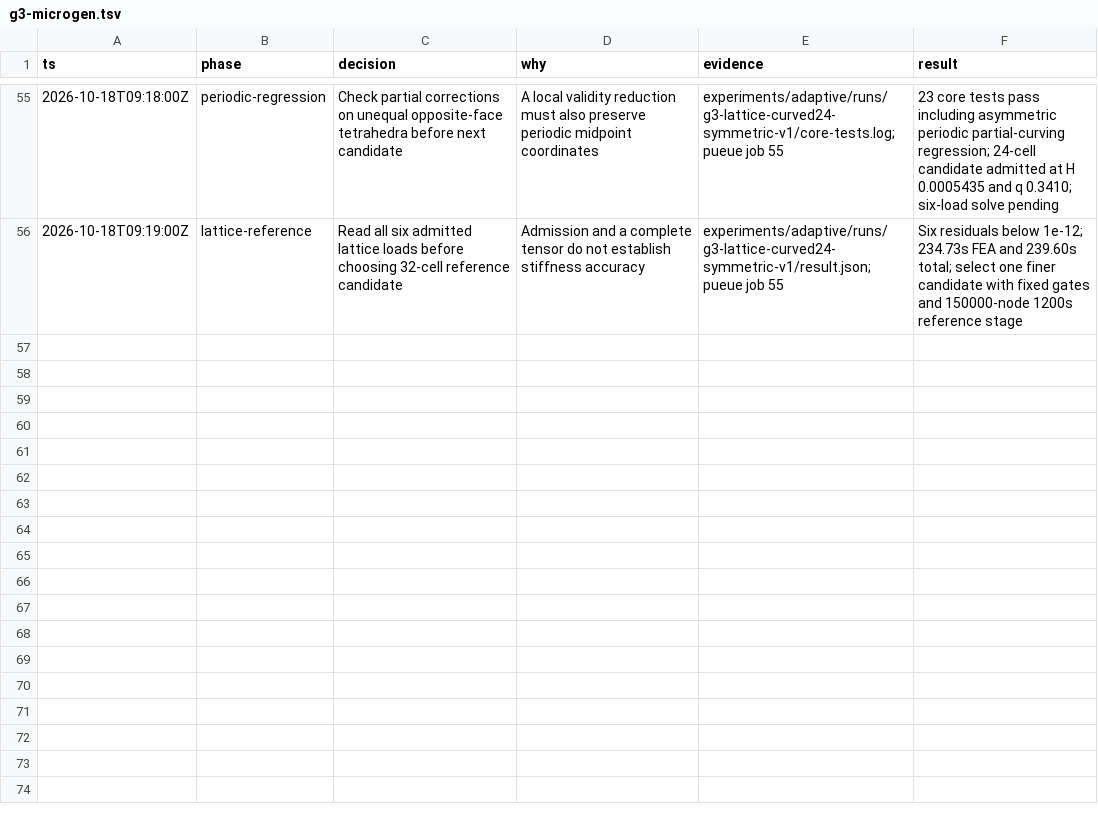
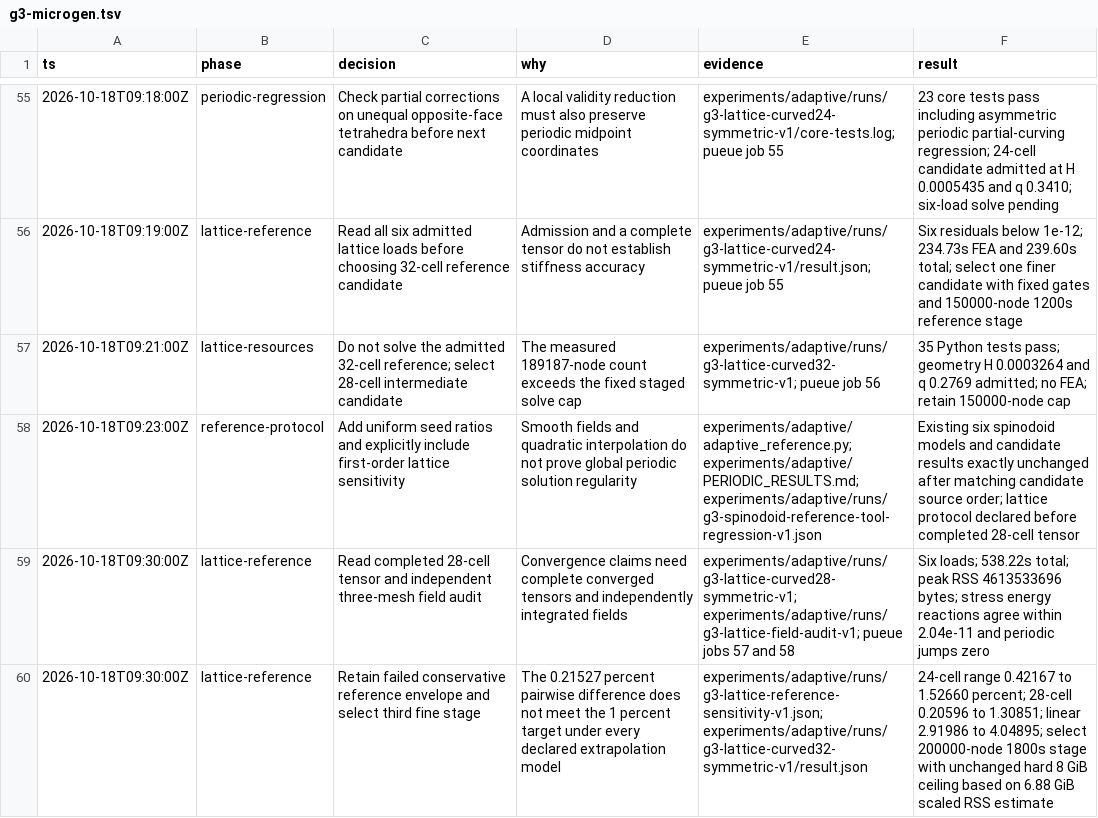
Before and after one commit to kmarchais/meshers, a TSV file: .audit/g3-microgen.tsv, drawn as a sheet; only a part is shown, gaps mark what is left out.

Commit message:
Audit lattice tensors and retain conservative reference failure

```diff
--- a/.audit/g3-microgen.tsv
+++ b/.audit/g3-microgen.tsv
@@ -56 +56,5 @@ ts	phase	decision	why	evidence	result
 2026-10-18T09:19:00Z	lattice-reference	Read all six admitted lattice loads before choosing 32-cell reference candidate	Admission and a complete tensor do not establish stiffness accuracy	experiments/adaptive/runs/g3-lattice-curved24-symmetric-v1/result.json; pueue job 55	Six residuals below 1e-12; 234.73s FEA and 239.60s total; select one finer candidate with fixed gates and 150000-node 1200s reference stage
+2026-10-18T09:21:00Z	lattice-resources	Do not solve the admitted 32-cell reference; select 28-cell intermediate candidate	The measured 189187-node count exceeds the fixed staged solve cap	experiments/adaptive/runs/g3-lattice-curved32-symmetric-v1; pueue job 56	35 Python tests pass; geometry H 0.0003264 and q 0.2769 admitted; no FEA; retain 150000-node cap
+2026-10-18T09:23:00Z	reference-protocol	Add uniform seed ratios and explicitly include first-order lattice sensitivity	Smooth fields and quadratic interpolation do not prove global periodic solution regularity	experiments/adaptive/adaptive_reference.py; experiments/adaptive/PERIODIC_RESULTS.md; experiments/adaptive/runs/g3-spinodoid-reference-tool-regression-v1.json	Existing six spinodoid models and candidate results exactly unchanged after matching candidate source order; lattice protocol declared before completed 28-cell tensor
+2026-10-18T09:30:00Z	lattice-reference	Read completed 28-cell tensor and independent three-mesh field audit	Convergence claims need complete converged tensors and independently integrated fields	experiments/adaptive/runs/g3-lattice-curved28-symmetric-v1; experiments/adaptive/runs/g3-lattice-field-audit-v1; pueue jobs 57 and 58	Six loads; 538.22s total; peak RSS 4613533696 bytes; stress energy reactions agree within 2.04e-11 and periodic jumps zero
+2026-10-18T09:30:00Z	lattice-reference	Retain failed conservative reference envelope and select third fine stage	The 0.21527 percent pairwise difference does not meet the 1 percent target under every declared extrapolation model	experiments/adaptive/runs/g3-lattice-reference-sensitivity-v1.json; experiments/adaptive/runs/g3-lattice-curved32-symmetric-v1/result.json	24-cell range 0.42167 to 1.52660 percent; 28-cell 0.20596 to 1.30851; linear 2.91986 to 4.04895; select 200000-node 1800s stage with unchanged hard 8 GiB ceiling based on 6.88 GiB scaled RSS estimate
```
Also changed, not shown: 31 other files.
